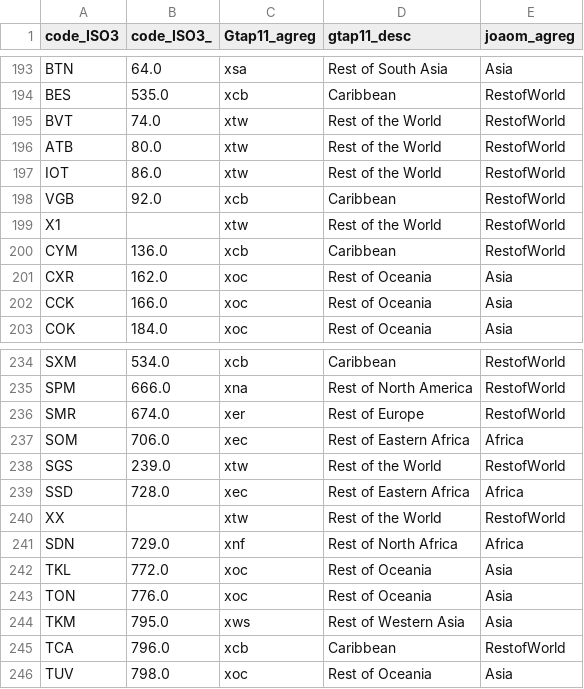
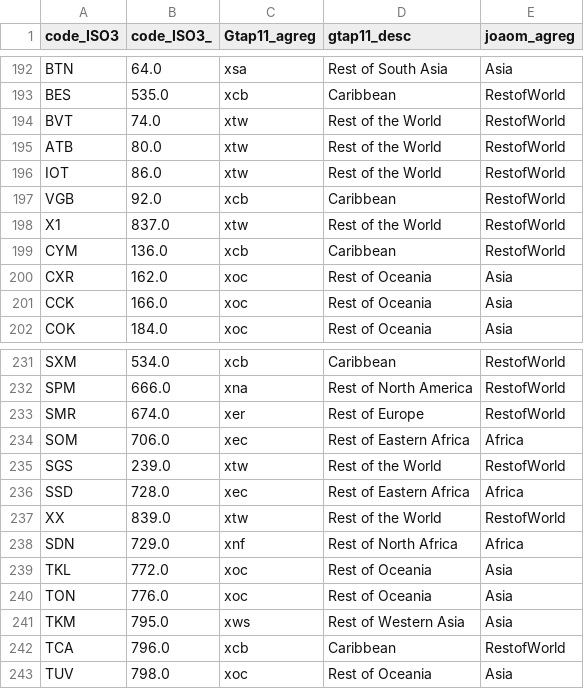
Before and after one commit to fms-1988/datas, a CSV file: dicionario_regioes_gtap11_comtrade.csv, drawn as a sheet; only a part is shown, gaps mark what is left out; the diff covers the shown part only.

```diff
--- a/dicionario_regioes_gtap11_comtrade.csv
+++ b/dicionario_regioes_gtap11_comtrade.csv
@@ -198,3 +197,3 @@ IOT,86.0,xtw,Rest of the World,RestofWorld
 VGB,92.0,xcb,Caribbean,RestofWorld
-X1,,xtw,Rest of the World,RestofWorld
+X1 ,837.0,xtw,Rest of the World,RestofWorld
 CYM,136.0,xcb,Caribbean,RestofWorld
@@ -239,3 +236,3 @@ SGS,239.0,xtw,Rest of the World,RestofWorld
 SSD,728.0,xec,Rest of Eastern Africa,Africa
-XX,,xtw,Rest of the World,RestofWorld
+XX ,839.0,xtw,Rest of the World,RestofWorld
 SDN,729.0,xnf,Rest of North Africa,Africa
```
Also changed, not shown: 4 removed rows and 4 edited cells elsewhere in this file.
